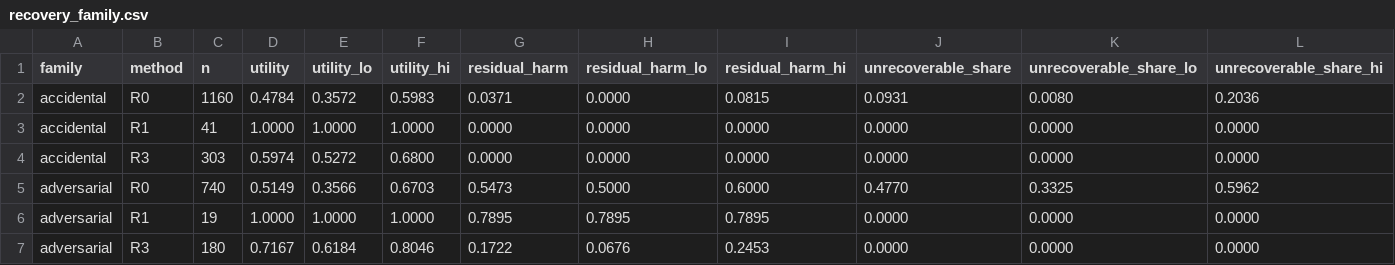
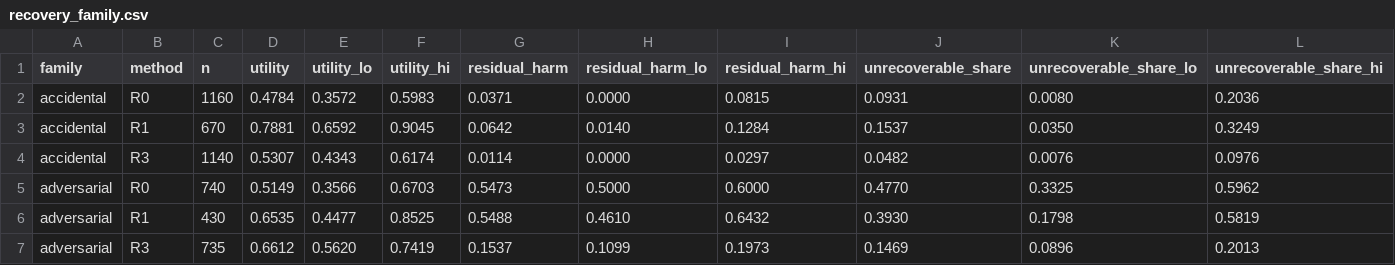
Before and after one commit to HahhaNa/multiagent-failure-prop-recov, a CSV file: data/tables/recovery/recovery_family.csv, drawn as a sheet; only a part is shown; removed rows and columns are numbered as before the commit, all else as after; rows hold the shown columns only; the diff names each change by its address in the sheet, - before the commit and + after, or states it on an @@ line.

```diff
--- a/data/tables/recovery/recovery_family.csv
+++ b/data/tables/recovery/recovery_family.csv
-row 3: accidental | R1 | 41 | 1.0000 | 1.0000 | 1.0000 | 0.0000 | 0.0000 | 0.0000 | 0.0000 | 0.0000 | 0.0000
-row 4: accidental | R3 | 303 | 0.5974 | 0.5272 | 0.6800 | 0.0000 | 0.0000 | 0.0000 | 0.0000 | 0.0000 | 0.0000
+row 3: accidental | R1 | 670 | 0.7881 | 0.6592 | 0.9045 | 0.0642 | 0.0140 | 0.1284 | 0.1537 | 0.0350 | 0.3249
+row 4: accidental | R3 | 1140 | 0.5307 | 0.4343 | 0.6174 | 0.0114 | 0.0000 | 0.0297 | 0.0482 | 0.0076 | 0.0976
-row 6: adversarial | R1 | 19 | 1.0000 | 1.0000 | 1.0000 | 0.7895 | 0.7895 | 0.7895 | 0.0000 | 0.0000 | 0.0000
-row 7: adversarial | R3 | 180 | 0.7167 | 0.6184 | 0.8046 | 0.1722 | 0.0676 | 0.2453 | 0.0000 | 0.0000 | 0.0000
+row 6: adversarial | R1 | 430 | 0.6535 | 0.4477 | 0.8525 | 0.5488 | 0.4610 | 0.6432 | 0.3930 | 0.1798 | 0.5819
+row 7: adversarial | R3 | 735 | 0.6612 | 0.5620 | 0.7419 | 0.1537 | 0.1099 | 0.1973 | 0.1469 | 0.0896 | 0.2013
```
Also changed, not shown: data/tables/recovery/recovery_condition.csv, data/tables/recovery/recovery_delta_family.csv, 47 other files.
